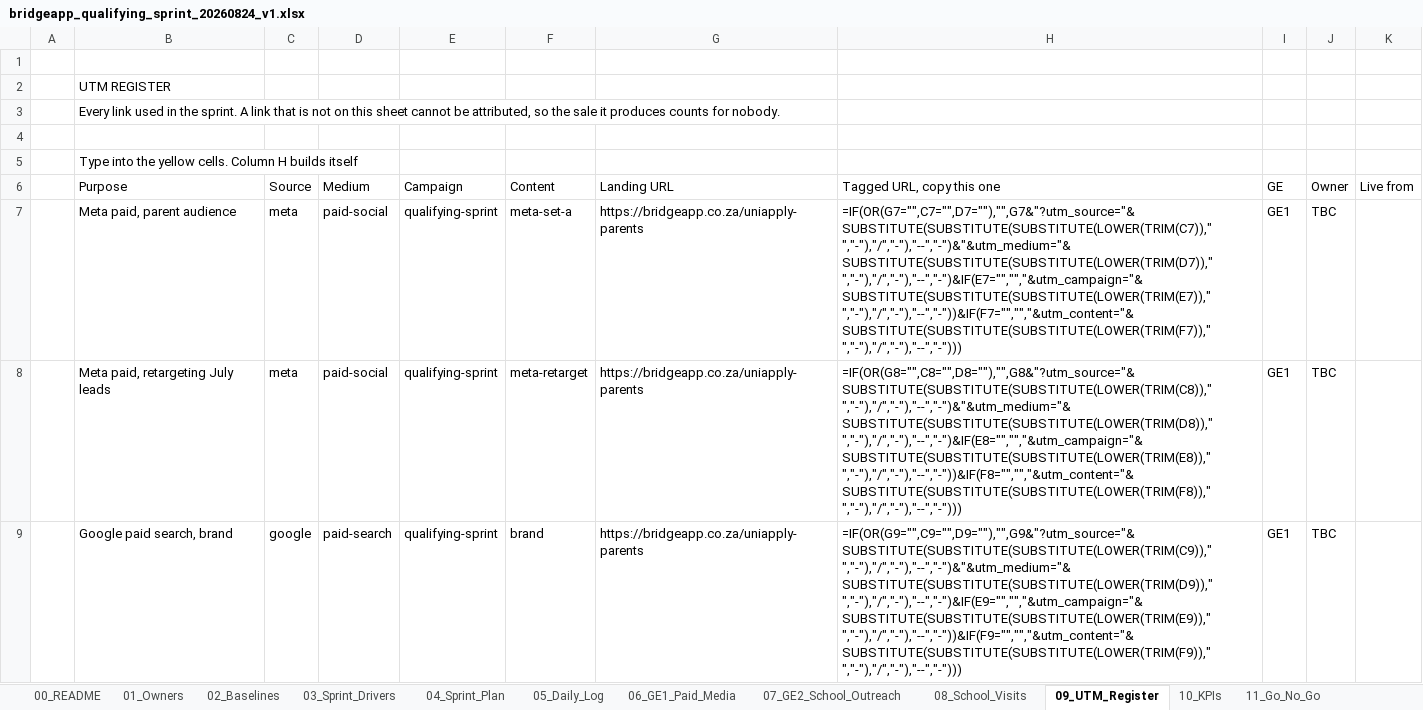
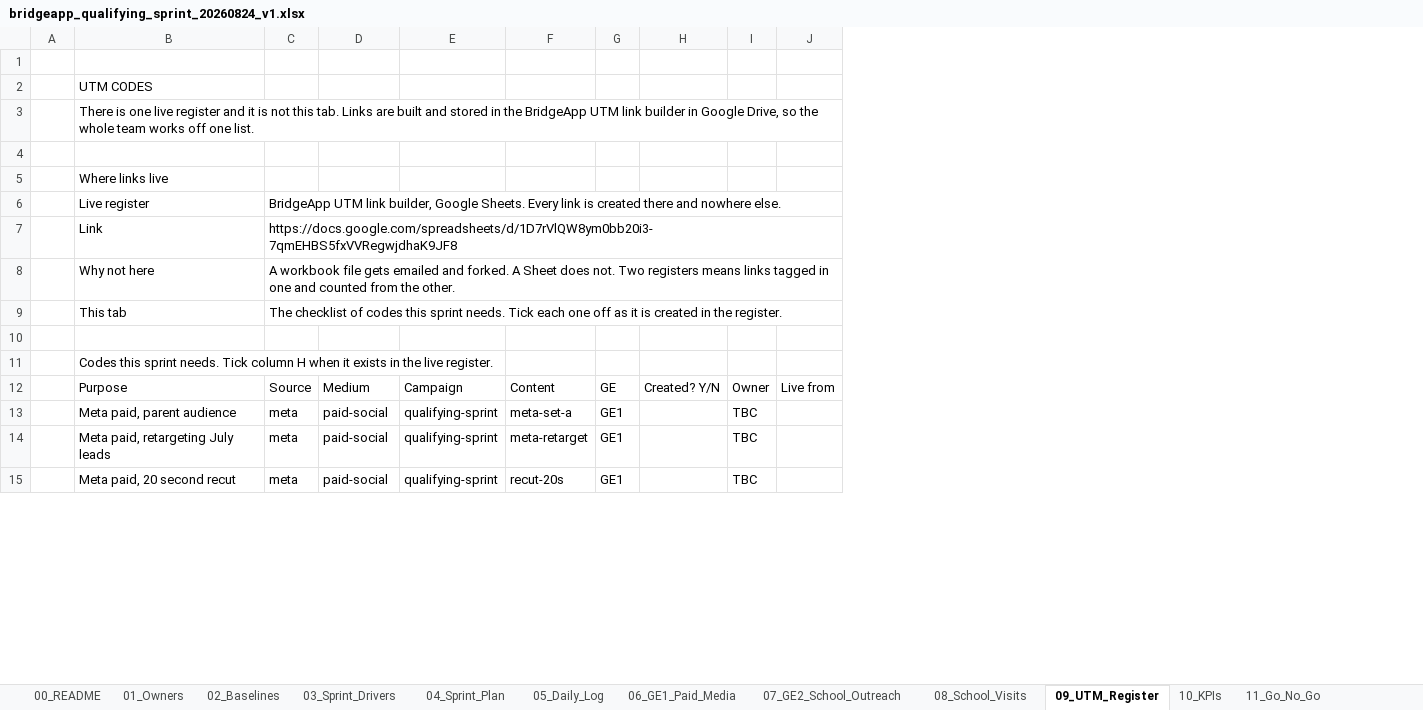
Before and after one commit to BlankCanvasAfricaStudio/bridgeapp-os, an Excel workbook: workbooks/bridgeapp_qualifying_sprint_20260824_v1.xlsx, sheet 09_UTM_Register, drawn as a sheet; only a part is shown; values as stored, in another font and other column widths than the file's, no cell formats; formulas without a stored value are shown as written; removed rows and columns are numbered as before the commit, all else as after; the diff covers the shown part only; the diff names each change by its address in the sheet, - before the commit and + after, or states it on an @@ line.

```diff
--- a/workbooks/bridgeapp_qualifying_sprint_20260824_v1.xlsx (sheet 09_UTM_Register)
+++ b/workbooks/bridgeapp_qualifying_sprint_20260824_v1.xlsx (sheet 09_UTM_Register)
-column G, rows 6-9: Landing URL | https://bridgeapp.co.za/uniapply-parents | https://bridgeapp.co.za/uniapply-parents | https://bridgeapp.co.za/uniapply-parents
-column H, rows 6-9: Tagged URL, copy this one | =IF(OR(G7="",C7="",D7=""),"",G7&"?utm_source="&SUBSTITUTE(SUBSTITUTE(SUBSTITUTE(LOWER(TRIM(C7))," ","-"),"/","-"),"--","-")&"&utm_medium="&SUBSTITUTE(SUBSTITUTE(SUBSTITUTE(LOWER(TRIM(D7))," ","-"),"/","-"),"--","-")&IF(E7="","","&utm_campaign="&SUBSTITUTE(SUBSTITUTE(SUBSTITUTE(LOWER(TRIM(E7))," ","-"),"/","-"),"--","-"))&IF(F7="","","&utm_content="&SUBSTITUTE(SUBSTITUTE(SUBSTITUTE(LOWER(TRIM(F7))," ","-"),"/","-"),"--","-"))) | =IF(OR(G8="",C8="",D8=""),"",G8&"?utm_source="&SUBSTITUTE(SUBSTITUTE(SUBSTITUTE(LOWER(TRIM(C8))," ","-"),"/","-"),"--","-")&"&utm_medium="&SUBSTITUTE(SUBSTITUTE(SUBSTITUTE(LOWER(TRIM(D8))," ","-"),"/","-"),"--","-")&IF(E8="","","&utm_campaign="&SUBSTITUTE(SUBSTITUTE(SUBSTITUTE(LOWER(TRIM(E8))," ","-"),"/","-"),"--","-"))&IF(F8="","","&utm_content="&SUBSTITUTE(SUBSTITUTE(SUBSTITUTE(LOWER(TRIM(F8))," ","-"),"/","-"),"--","-"))) | =IF(OR(G9="",C9="",D9=""),"",G9&"?utm_source="&SUBSTITUTE(SUBSTITUTE(SUBSTITUTE(LOWER(TRIM(C9))," ","-"),"/","-"),"--","-")&"&utm_medium="&SUBSTITUTE(SUBSTITUTE(SUBSTITUTE(LOWER(TRIM(D9))," ","-"),"/","-"),"--","-")&IF(E9="","","&utm_campaign="&SUBSTITUTE(SUBSTITUTE(SUBSTITUTE(LOWER(TRIM(E9))," ","-"),"/","-"),"--","-"))&IF(F9="","","&utm_content="&SUBSTITUTE(SUBSTITUTE(SUBSTITUTE(LOWER(TRIM(F9))," ","-"),"/","-"),"--","-")))
+column H, row 12: Created? Y/N
-B2: UTM REGISTER
+B2: UTM CODES
-B3: Every link used in the sprint. A link that is not on this sheet cannot be attributed, so the sale it produces counts for nobody.
+B3: There is one live register and it is not this tab. Links are built and stored in the BridgeApp UTM link builder in Google Drive, so the whole team works off one list.
-B5: Type into the yellow cells. Column H builds itself
+B5: Where links live
+row 6:  | Live register | BridgeApp UTM link builder, Google Sheets. Every link is created there and nowhere else.
+row 7:  | Link | https://docs.google.com/spreadsheets/d/1D7rVlQW8ym0bb20i3-7qmEHBS5fxVVRegwjdhaK9JF8
+row 8:  | Why not here | A workbook file gets emailed and forked. A Sheet does not. Two registers means links tagged in one and counted from the other.
+row 9:  | This tab | The checklist of codes this sprint needs. Tick each one off as it is created in the register.
+row 10: (empty)
+row 11:  | Codes this sprint needs. Tick column H when it exists in the live register.
-B15: Google paid search, brand
+B15: Meta paid, 20 second recut
-C15: google
+C15: meta
-D15: paid-search
+D15: paid-social
-F15: brand
+F15: recut-20s
```
Also changed, not shown: 5 added rows, 2 removed rows, 15 edited cells and merged cells elsewhere in this sheet, sheet 10_KPIs, cell formats, 3 other files.
